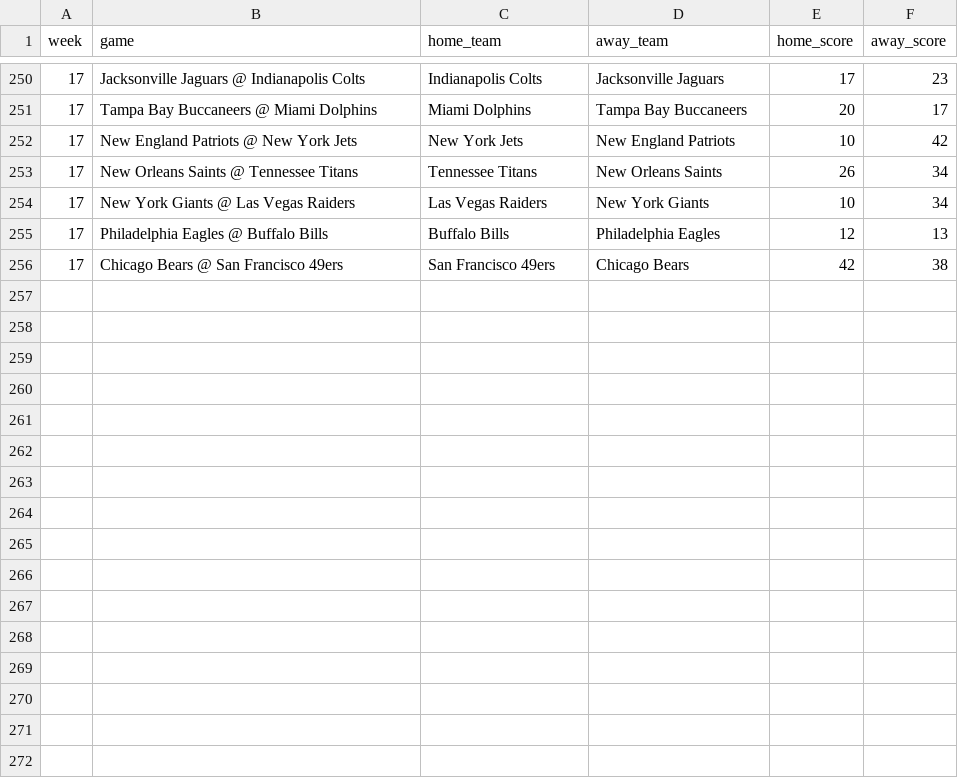
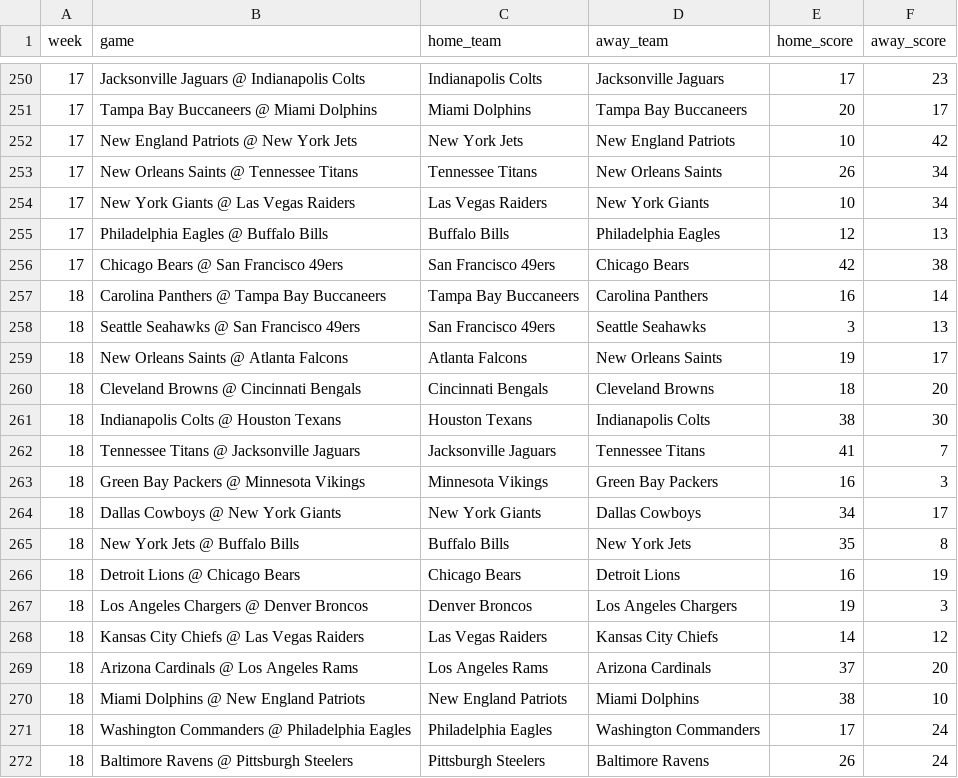
Before and after one commit to jackewings/NFL-Pickem-App, a CSV file: data/results.csv, drawn as a sheet; only a part is shown, gaps mark what is left out.

Commit message:
Week 18 All

```diff
--- a/data/results.csv
+++ b/data/results.csv
@@ -256 +256,17 @@ week,game,home_team,away_team,home_score,away_score
 17,Chicago Bears @ San Francisco 49ers,San Francisco 49ers,Chicago Bears,42,38
+18,Carolina Panthers @ Tampa Bay Buccaneers,Tampa Bay Buccaneers,Carolina Panthers,16,14
+18,Seattle Seahawks @ San Francisco 49ers,San Francisco 49ers,Seattle Seahawks,3,13
+18,New Orleans Saints @ Atlanta Falcons,Atlanta Falcons,New Orleans Saints,19,17
+18,Cleveland Browns @ Cincinnati Bengals,Cincinnati Bengals,Cleveland Browns,18,20
+18,Indianapolis Colts @ Houston Texans,Houston Texans,Indianapolis Colts,38,30
+18,Tennessee Titans @ Jacksonville Jaguars,Jacksonville Jaguars,Tennessee Titans,41,7
+18,Green Bay Packers @ Minnesota Vikings,Minnesota Vikings,Green Bay Packers,16,3
+18,Dallas Cowboys @ New York Giants,New York Giants,Dallas Cowboys,34,17
+18,New York Jets @ Buffalo Bills,Buffalo Bills,New York Jets,35,8
+18,Detroit Lions @ Chicago Bears,Chicago Bears,Detroit Lions,16,19
+18,Los Angeles Chargers @ Denver Broncos,Denver Broncos,Los Angeles Chargers,19,3
+18,Kansas City Chiefs @ Las Vegas Raiders,Las Vegas Raiders,Kansas City Chiefs,14,12
+18,Arizona Cardinals @ Los Angeles Rams,Los Angeles Rams,Arizona Cardinals,37,20
+18,Miami Dolphins @ New England Patriots,New England Patriots,Miami Dolphins,38,10
+18,Washington Commanders @ Philadelphia Eagles,Philadelphia Eagles,Washington Commanders,17,24
+18,Baltimore Ravens @ Pittsburgh Steelers,Pittsburgh Steelers,Baltimore Ravens,26,24
```
